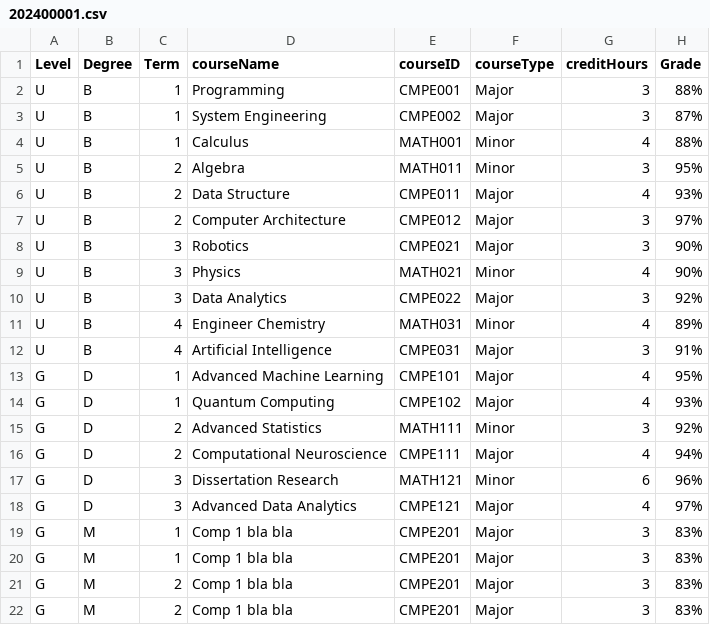
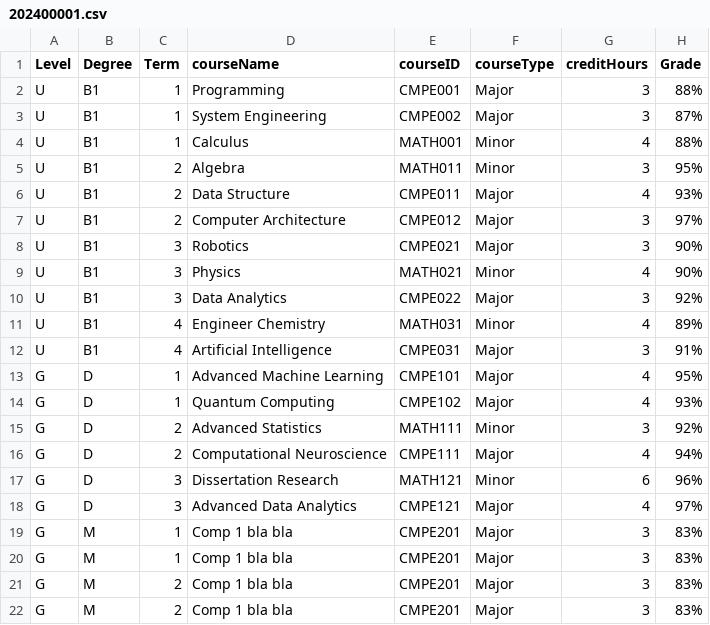
Before and after one commit to Alya109/transcriptSystem, a CSV file: 202400001.csv, drawn as a sheet.

Commit message:
Update 202400001.csv

```diff
--- a/202400001.csv
+++ b/202400001.csv
@@ -1,13 +1,13 @@
 Level,Degree,Term,courseName,courseID,courseType,creditHours,Grade
-U,B,1,Programming,CMPE001,Major,3,88%
-U,B,1,System Engineering,CMPE002,Major,3,87%
-U,B,1,Calculus,MATH001,Minor,4,88%
-U,B,2,Algebra,MATH011,Minor,3,95%
-U,B,2,Data Structure,CMPE011,Major,4,93%
-U,B,2,Computer Architecture,CMPE012,Major,3,97%
-U,B,3,Robotics,CMPE021,Major,3,90%
-U,B,3,Physics,MATH021,Minor,4,90%
-U,B,3,Data Analytics,CMPE022,Major,3,92%
-U,B,4,Engineer Chemistry,MATH031,Minor,4,89%
-U,B,4,Artificial Intelligence,CMPE031,Major,3,91%
+U,B1,1,Programming,CMPE001,Major,3,88%
+U,B1,1,System Engineering,CMPE002,Major,3,87%
+U,B1,1,Calculus,MATH001,Minor,4,88%
+U,B1,2,Algebra,MATH011,Minor,3,95%
+U,B1,2,Data Structure,CMPE011,Major,4,93%
+U,B1,2,Computer Architecture,CMPE012,Major,3,97%
+U,B1,3,Robotics,CMPE021,Major,3,90%
+U,B1,3,Physics,MATH021,Minor,4,90%
+U,B1,3,Data Analytics,CMPE022,Major,3,92%
+U,B1,4,Engineer Chemistry,MATH031,Minor,4,89%
+U,B1,4,Artificial Intelligence,CMPE031,Major,3,91%
 G,D,1,Advanced Machine Learning,CMPE101,Major,4,95%
```
